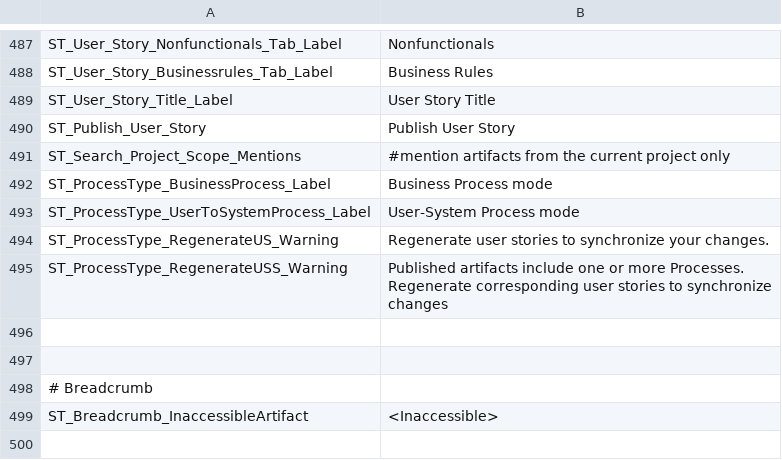
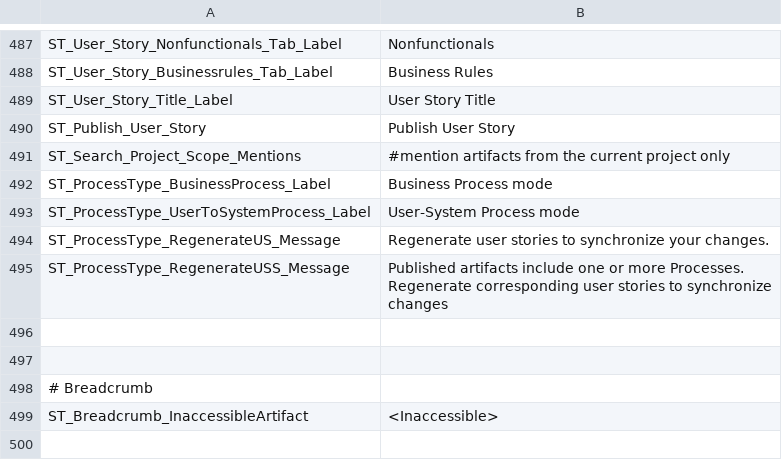
Before and after one commit to ogolikhin/blueprint, a CSV file: svc/db/AdminStorage/Data/ApplicationLabels_en-US.csv, drawn as a sheet; only a part is shown, gaps mark what is left out.

Commit message:
Change labels to regenerate user stories for process artifact.

```diff
--- a/svc/db/AdminStorage/Data/ApplicationLabels_en-US.csv
+++ b/svc/db/AdminStorage/Data/ApplicationLabels_en-US.csv
@@ -493,4 +493,4 @@ ST_ProcessType_BusinessProcess_Label, "Business Process mode"
 ST_ProcessType_UserToSystemProcess_Label, "User-System Process mode"
-ST_ProcessType_RegenerateUS_Warning, "Regenerate user stories to synchronize your changes."
-ST_ProcessType_RegenerateUSS_Warning, "Published artifacts include one or more Processes. Regenerate corresponding user stories to synchronize changes"
+ST_ProcessType_RegenerateUS_Message, "Regenerate user stories to synchronize your changes."
+ST_ProcessType_RegenerateUSS_Message, "Published artifacts include one or more Processes. Regenerate corresponding user stories to synchronize changes"
 
```
Also changed, not shown: 5 other files.
